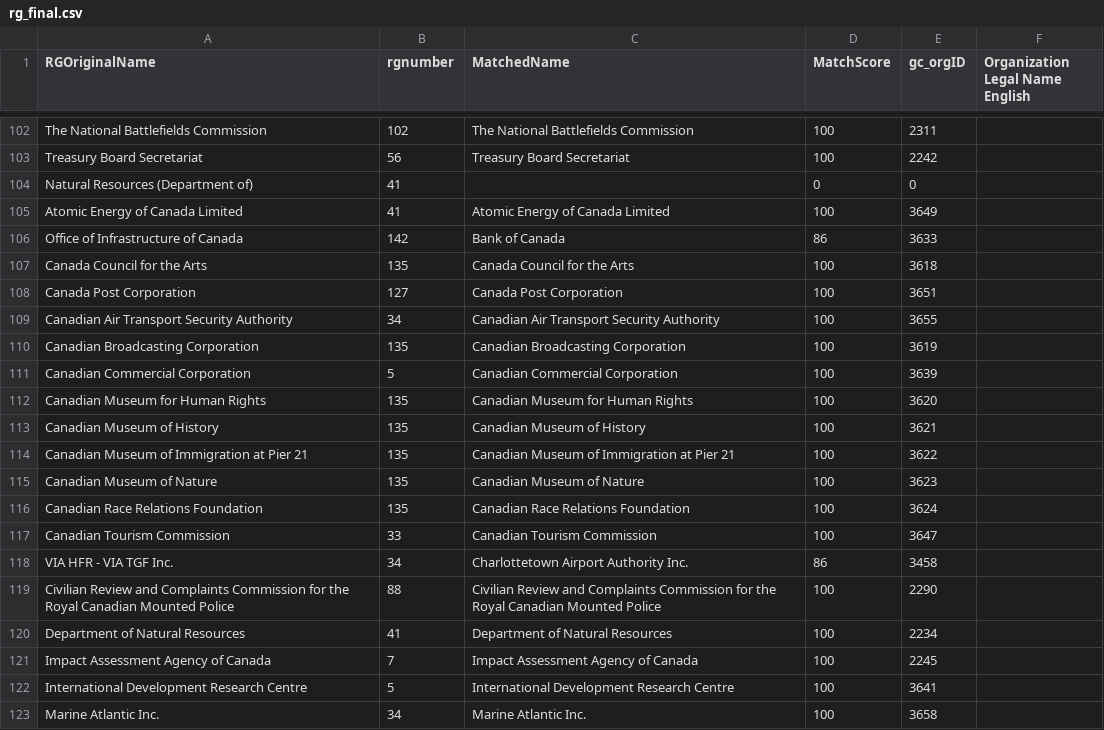
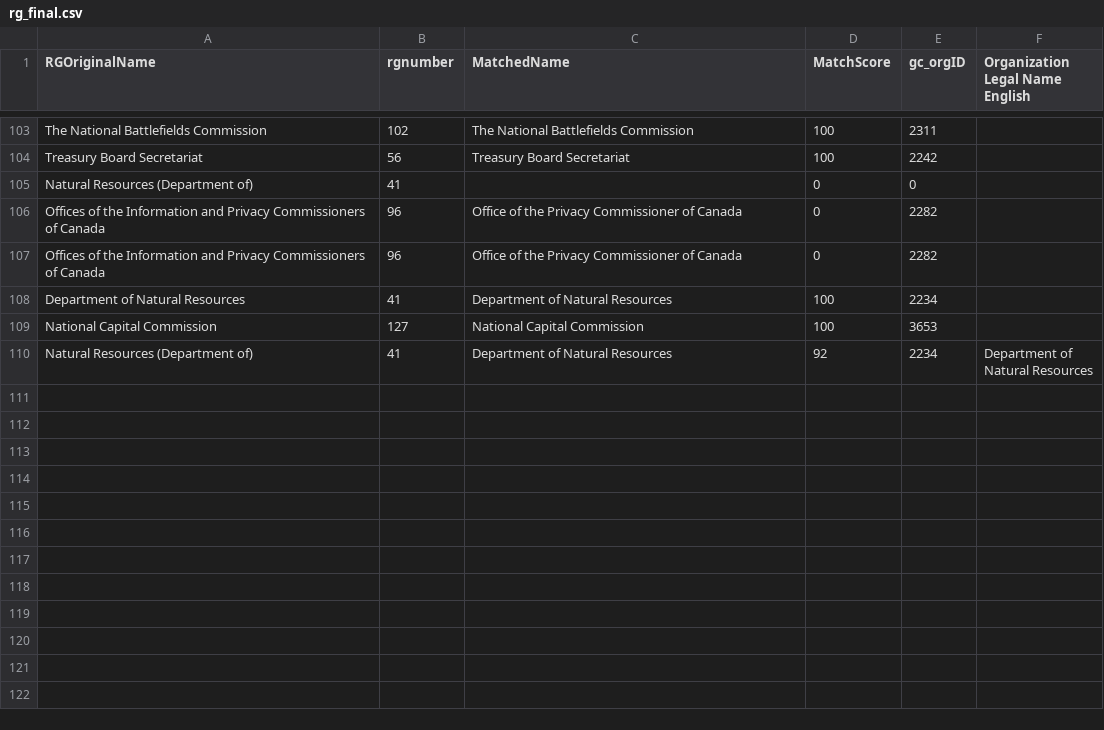
Before and after one commit to CPDI-CPDI/GCOrgName, a CSV file: Resources/rg_final.csv, drawn as a sheet; only a part is shown, gaps mark what is left out; the shorter side is filled out with more unchanged rows; removed rows and columns are numbered as before the commit, all else as after; the diff covers the shown part only; the diff names each change by its address in the sheet, - before the commit and + after, or states it on an @@ line.

```diff
--- a/Resources/rg_final.csv
+++ b/Resources/rg_final.csv
-row 105: Atomic Energy of Canada Limited | 41 | Atomic Energy of Canada Limited | 100 | 3649
-row 106: Office of Infrastructure of Canada | 142 | Bank of Canada | 86 | 3633
-row 107: Canada Council for the Arts | 135 | Canada Council for the Arts | 100 | 3618
-row 108: Canada Post Corporation | 127 | Canada Post Corporation | 100 | 3651
-row 109: Canadian Air Transport Security Authority | 34 | Canadian Air Transport Security Authority | 100 | 3655
-row 110: Canadian Broadcasting Corporation | 135 | Canadian Broadcasting Corporation | 100 | 3619
-row 111: Canadian Commercial Corporation | 5 | Canadian Commercial Corporation | 100 | 3639
-row 112: Canadian Museum for Human Rights | 135 | Canadian Museum for Human Rights | 100 | 3620
-row 113: Canadian Museum of History | 135 | Canadian Museum of History | 100 | 3621
-row 114: Canadian Museum of Immigration at Pier 21 | 135 | Canadian Museum of Immigration at Pier 21 | 100 | 3622
-row 115: Canadian Museum of Nature | 135 | Canadian Museum of Nature | 100 | 3623
-row 116: Canadian Race Relations Foundation | 135 | Canadian Race Relations Foundation | 100 | 3624
-row 117: Canadian Tourism Commission | 33 | Canadian Tourism Commission | 100 | 3647
-row 118: VIA HFR - VIA TGF Inc. | 34 | Charlottetown Airport Authority Inc. | 86 | 3458
-row 119: Civilian Review and Complaints Commission for the Royal Canadian Mounted Police | 88 | Civilian Review and Complaints Commission for the Royal Canadian Mounted Police | 100 | 2290
+row 106: Offices of the Information and Privacy Commissioners of Canada | 96 | Office of the Privacy Commissioner of Canada | 0 | 2282
+row 107: Offices of the Information and Privacy Commissioners of Canada | 96 | Office of the Privacy Commissioner of Canada | 0 | 2282
-row 121: Impact Assessment Agency of Canada | 7 | Impact Assessment Agency of Canada | 100 | 2245
-row 122: International Development Research Centre | 5 | International Development Research Centre | 100 | 3641
-row 123: Marine Atlantic Inc. | 34 | Marine Atlantic Inc. | 100 | 3658
```
Also changed, not shown: 1 added row, 11 removed rows and 2 edited cells elsewhere in this file, Resources/rg_fixed.csv, Tools/gc_org_info_report.csv, 3 other files.
